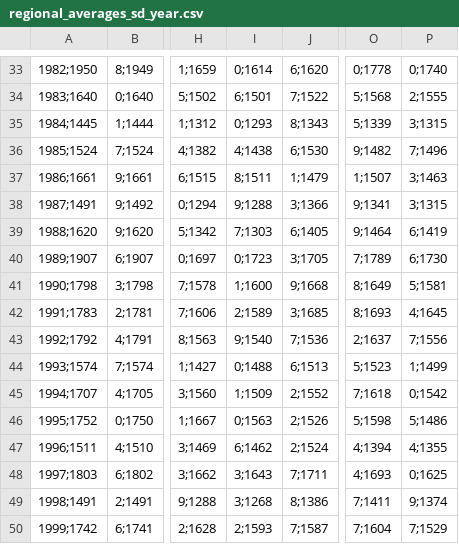
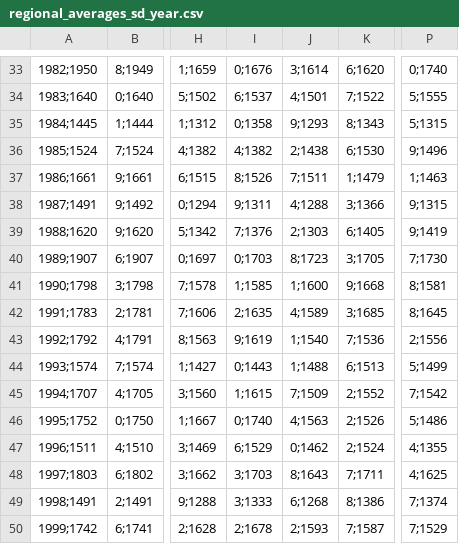
Before and after one commit to yousufyesil/WeatherVis, a CSV file: Data/sunshine_duration/regional_averages_sd_year.csv, drawn as a sheet; only a part is shown, gaps mark what is left out; removed rows and columns are numbered as before the commit, all else as after; the diff covers the shown part only; the diff names each change by its address in the sheet, - before the commit and + after, or states it on an @@ line.

```diff
--- a/Data/sunshine_duration/regional_averages_sd_year.csv
+++ b/Data/sunshine_duration/regional_averages_sd_year.csv
+column J, rows 33-50: 3;1614 | 4;1501 | 9;1293 | 2;1438 | 7;1511 | 4;1288 | 2;1303 | 8;1723 | 1;1600 | 4;1589 | 1;1540 | 1;1488 | 7;1509 | 4;1563 | 0;1462 | 8;1643 | 6;1268 | 2;1593
-column O, rows 33-50: 0;1778 | 5;1568 | 5;1339 | 9;1482 | 1;1507 | 9;1341 | 9;1464 | 7;1789 | 8;1649 | 8;1693 | 2;1637 | 5;1523 | 7;1618 | 5;1598 | 4;1394 | 4;1693 | 7;1411 | 7;1604
-I33: 0;1614
+I33: 0;1676
-I34: 6;1501
+I34: 6;1537
-P34: 2;1555
+P34: 5;1555
-I35: 0;1293
+I35: 0;1358
-P35: 3;1315
+P35: 5;1315
-I36: 4;1438
+I36: 4;1382
-P36: 7;1496
+P36: 9;1496
-I37: 8;1511
+I37: 8;1526
-P37: 3;1463
+P37: 1;1463
-I38: 9;1288
+I38: 9;1311
-P38: 3;1315
+P38: 9;1315
-I39: 7;1303
+I39: 7;1376
-P39: 6;1419
+P39: 9;1419
-I40: 0;1723
+I40: 0;1703
-P40: 6;1730
+P40: 7;1730
-I41: 1;1600
+I41: 1;1585
-P41: 5;1581
+P41: 8;1581
-I42: 2;1589
+I42: 2;1635
-P42: 4;1645
+P42: 8;1645
-I43: 9;1540
+I43: 9;1619
-P43: 7;1556
+P43: 2;1556
-I44: 0;1488
+I44: 0;1443
-P44: 1;1499
+P44: 5;1499
-I45: 1;1509
+I45: 1;1615
-P45: 0;1542
+P45: 7;1542
-I46: 0;1563
+I46: 0;1740
-I47: 6;1462
+I47: 6;1529
-I48: 3;1643
+I48: 3;1703
-P48: 0;1625
+P48: 4;1625
-I49: 3;1268
+I49: 3;1333
-P49: 9;1374
+P49: 7;1374
-I50: 2;1593
+I50: 2;1678
```
Also changed, not shown: 111 edited cells elsewhere in this file, Data/air_temperature_mean/regional_averages_tm_year.csv, Data/precipGE10mm_days/regional_averages_rrsfs_year.csv, 3 other files.
